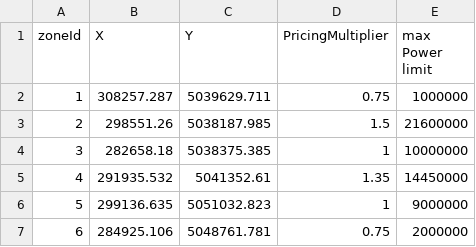
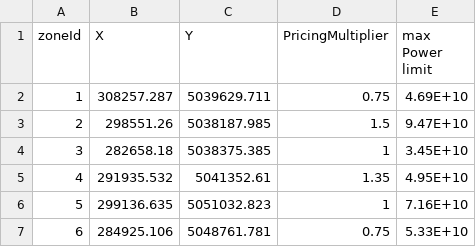
Before and after one commit to auzpatwary37/EVMontreal, a CSV file: EVMontreal/zones.csv, drawn as a sheet.

Commit message:
Added calculated values for constraints

```diff
--- a/EVMontreal/zones.csv
+++ b/EVMontreal/zones.csv
@@ -1,7 +1,7 @@
 zoneId,X,Y,PricingMultiplier,max Power limit
-1,308257.287,5039629.711,0.75,1000000
-2,298551.26,5038187.985,1.5,21600000
-3,282658.18,5038375.385,1,10000000
-4,291935.532,5041352.61,1.35,14450000
-5,299136.635,5051032.823,1,9000000
-6,284925.106,5048761.781,0.75,2000000
+1,308257.287,5039629.711,0.75,4.69E+10
+2,298551.26,5038187.985,1.5,9.47E+10
+3,282658.18,5038375.385,1,3.45E+10
+4,291935.532,5041352.61,1.35,4.95E+10
+5,299136.635,5051032.823,1,7.16E+10
+6,284925.106,5048761.781,0.75,5.33E+10
```
Also changed, not shown: 1 other file.
